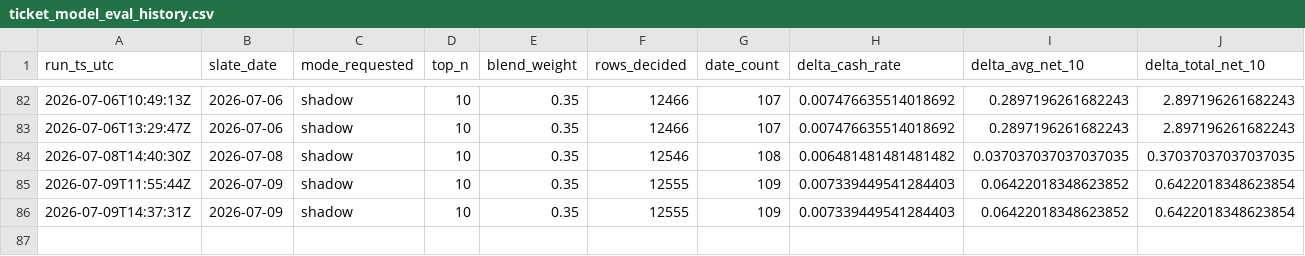
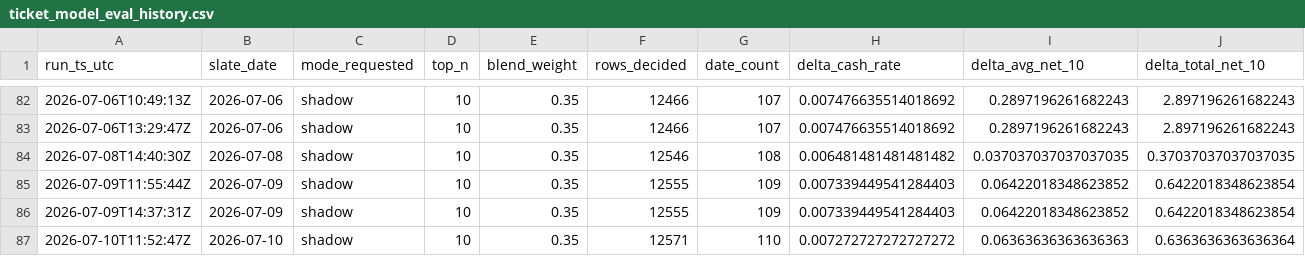
Before and after one commit to halekevi/NBA-Pipelines, a CSV file: data/ml/ticket_model_eval_history.csv, drawn as a sheet; only a part is shown, gaps mark what is left out; rows hold the shown columns only; the diff names each change by its address in the sheet, - before the commit and + after, or states it on an @@ line.

Commit message:
Daily slate 2026-07-10 [auto]

```diff
--- a/data/ml/ticket_model_eval_history.csv
+++ b/data/ml/ticket_model_eval_history.csv
+row 87: 2026-07-10T11:52:47Z | 2026-07-10 | shadow | 10 | 0.35 | 12571 | 110 | 0.007272727272727272 | 0.06363636363636363 | 0.6363636363636364
```
Also changed, not shown: data/ml/ticket_model_eval_by_date.csv, 45 other files.
